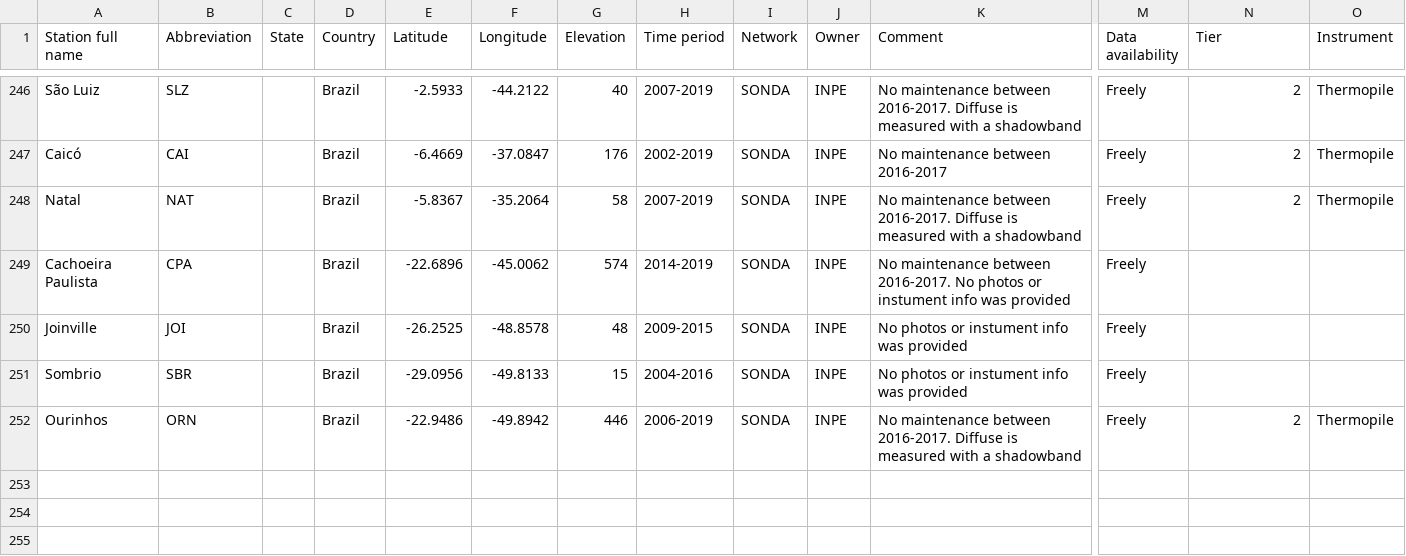
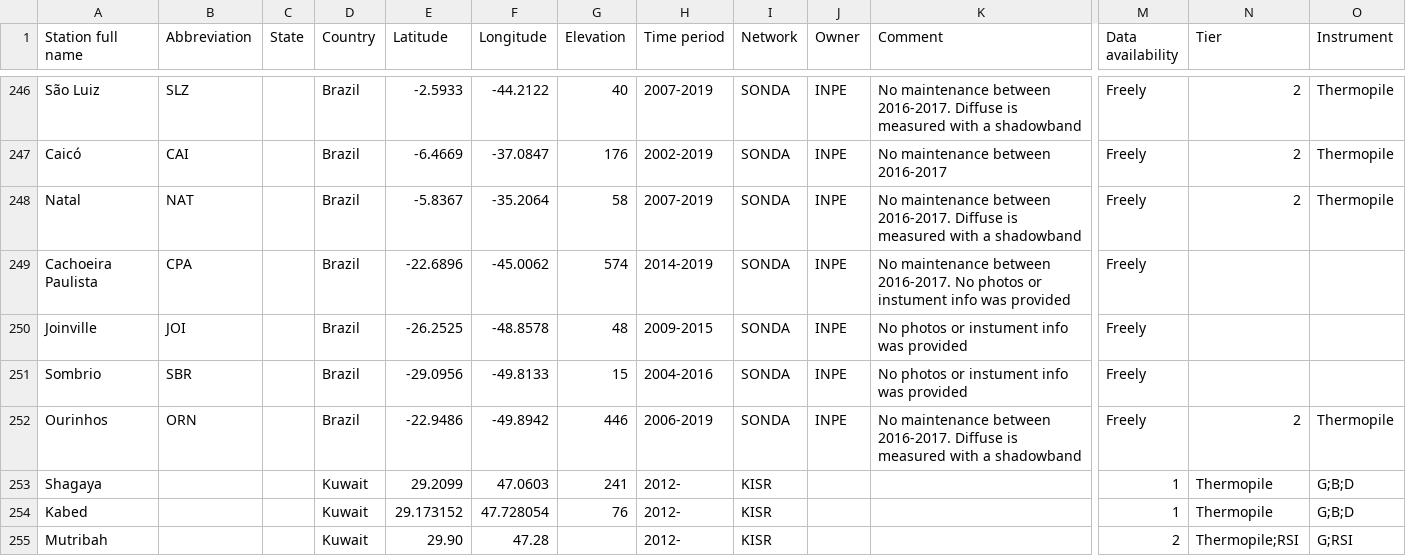
Before and after one commit to AssessingSolar/solarstations, a CSV file: solarstations.csv, drawn as a sheet; only a part is shown, gaps mark what is left out; rows hold the shown columns only; the diff names each change by its address in the sheet, - before the commit and + after, or states it on an @@ line.

Commit message:
Added stations

```diff
--- a/solarstations.csv
+++ b/solarstations.csv
+row 253: Shagaya |  |  | Kuwait | 29.2099 | 47.0603 | 241 | 2012- | KISR |  |  | 1 | Thermopile | G;B;D
+row 254: Kabed |  |  | Kuwait | 29.173152 | 47.728054 | 76 | 2012- | KISR |  |  | 1 | Thermopile | G;B;D
+row 255: Mutribah |  |  | Kuwait | 29.90 | 47.28 |  | 2012- | KISR |  |  | 2 | Thermopile;RSI | G;RSI
```
